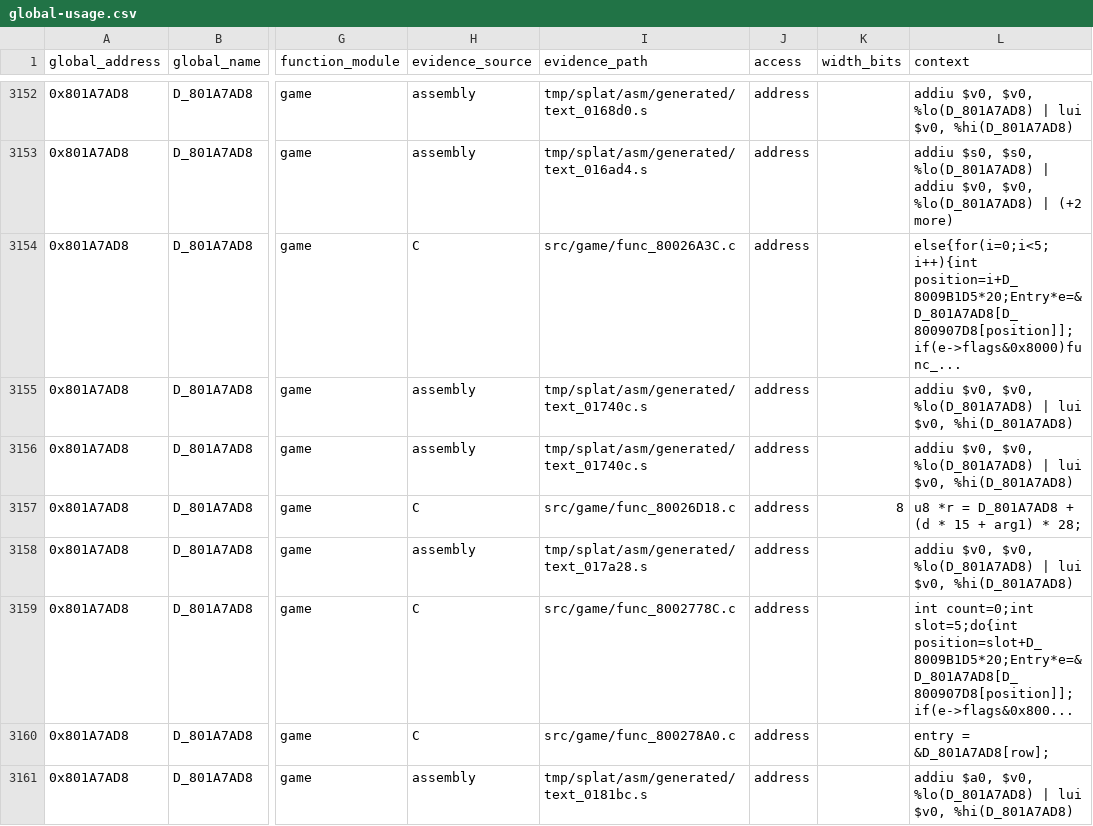
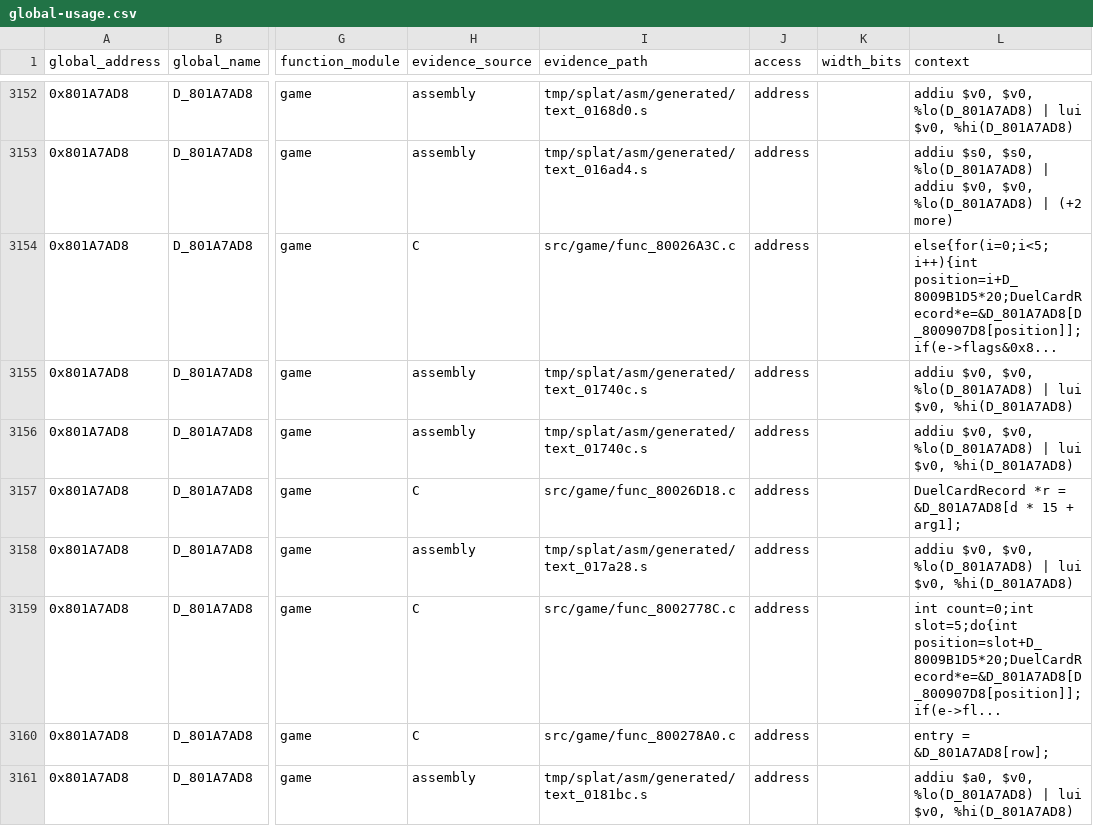
Before and after one commit to MaChInEgUn3/memories-decomp, a CSV file: notes/global-usage.csv, drawn as a sheet; only a part is shown, gaps mark what is left out; the diff covers the shown part only; the diff names each change by its address in the sheet, - before the commit and + after, or states it on an @@ line.

```diff
--- a/notes/global-usage.csv
+++ b/notes/global-usage.csv
-L3154 (context): else{for(i=0;i<5;i++){int position=i+D_8009B1D5*20;Entry*e=&D_801A7AD8[D_800907D8[position]];if(e->flags&0x8000)func_...
+L3154 (context): else{for(i=0;i<5;i++){int position=i+D_8009B1D5*20;DuelCardRecord*e=&D_801A7AD8[D_800907D8[position]];if(e->flags&0x8...
-K3157 (width_bits): 8
+K3157 (width_bits): (empty)
-L3157 (context): u8 *r = D_801A7AD8 + (d * 15 + arg1) * 28;
+L3157 (context): DuelCardRecord *r = &D_801A7AD8[d * 15 + arg1];
-L3159 (context): …count=0;int slot=5;do{int position=slot+D_8009B1D5*20;Entry*e=&D_801A7AD8[D_800907D8[position]];if(e->flags&0x800...
+L3159 (context): …count=0;int slot=5;do{int position=slot+D_8009B1D5*20;DuelCardRecord*e=&D_801A7AD8[D_800907D8[position]];if(e->fl...
```
Also changed, not shown: 18 edited cells elsewhere in this file, 2 other files.
